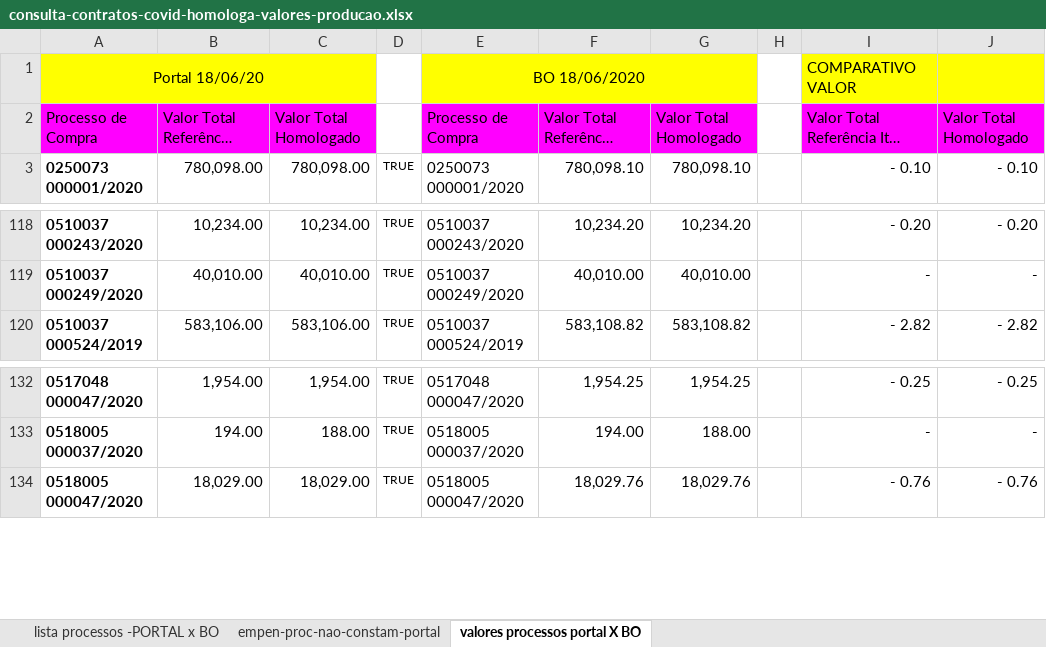
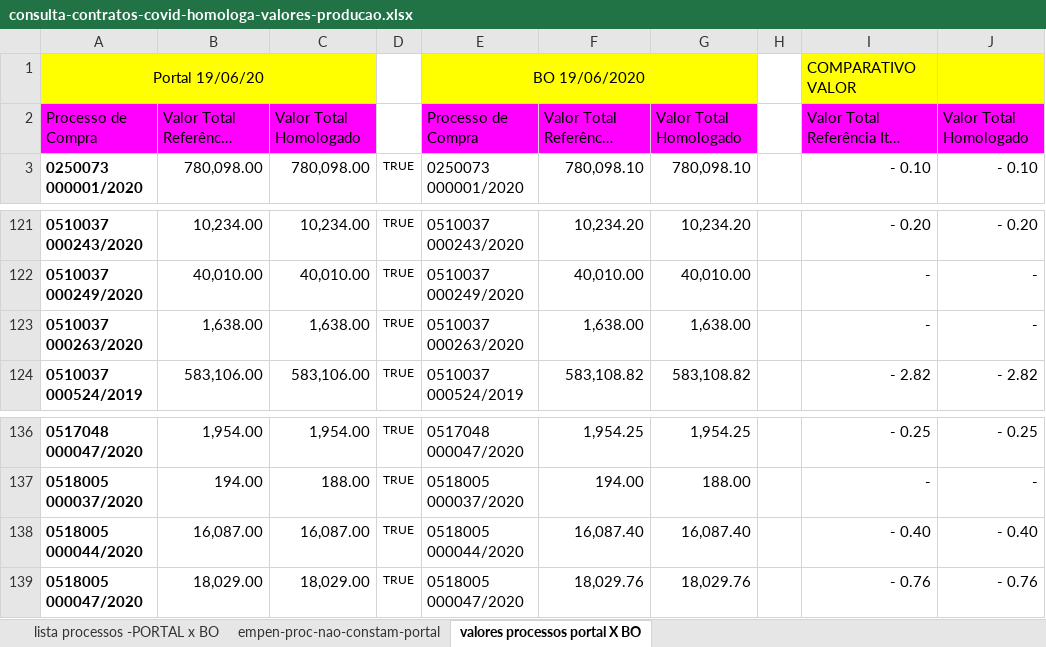
Before and after one commit to transparencia-mg/especificacoes-portal-transparencia, an Excel workbook: consulta-contratos-covid-homologa-valores-producao.xlsx, sheet valores processos portal X BO, drawn as a sheet; only a part is shown, gaps mark what is left out; long unchanged cells end in …; values as stored, in another font and other column widths than the file's, no borders; the diff covers the shown part only; the diff names each change by its address in the sheet, - before the commit and + after, or states it on an @@ line.

Commit message:
Homologa valores produção-Compras-Programa Enfrentamento

```diff
--- a/consulta-contratos-covid-homologa-valores-producao.xlsx (sheet valores processos portal X BO)
+++ b/consulta-contratos-covid-homologa-valores-producao.xlsx (sheet valores processos portal X BO)
-A1: Portal 18/06/20
+A1: Portal 19/06/20
-E1: BO 18/06/2020
+E1: BO 19/06/2020
+row 123: 0510037 000263/2020 | 1,638.00 | 1,638.00 | TRUE | 0510037 000263/2020 | 1,638.00 | 1,638.00 |  | - | -
+row 138: 0518005 000044/2020 | 16,087.00 | 16,087.00 | TRUE | 0518005 000044/2020 | 16,087.40 | 16,087.40 |  | - 0.40 | - 0.40
```
Also changed, not shown: 5 added rows, 7 removed rows and 7 edited cells elsewhere in this sheet, sheet empen-proc-nao-constam-portal, sheet lista processos -PORTAL x BO, formulas that keep their value, hidden cells.
